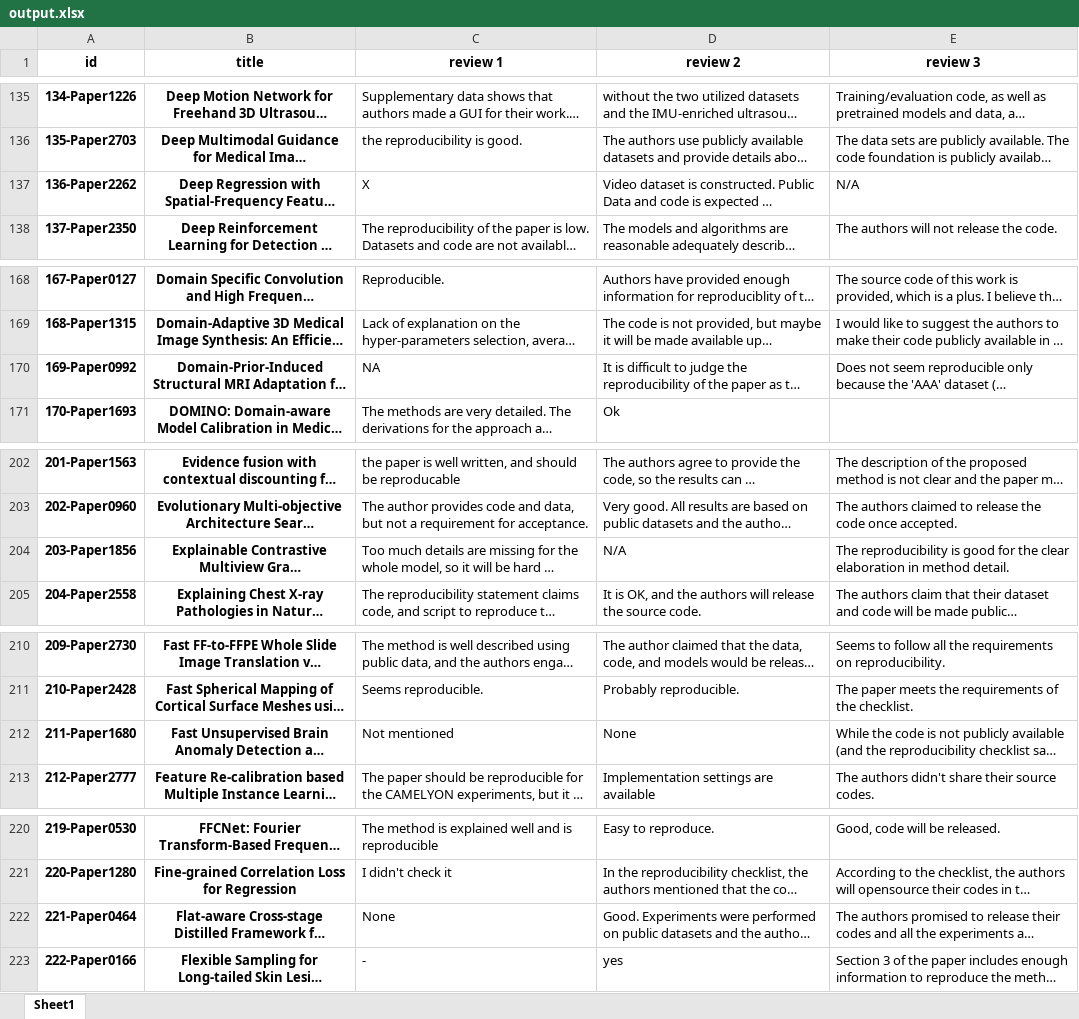
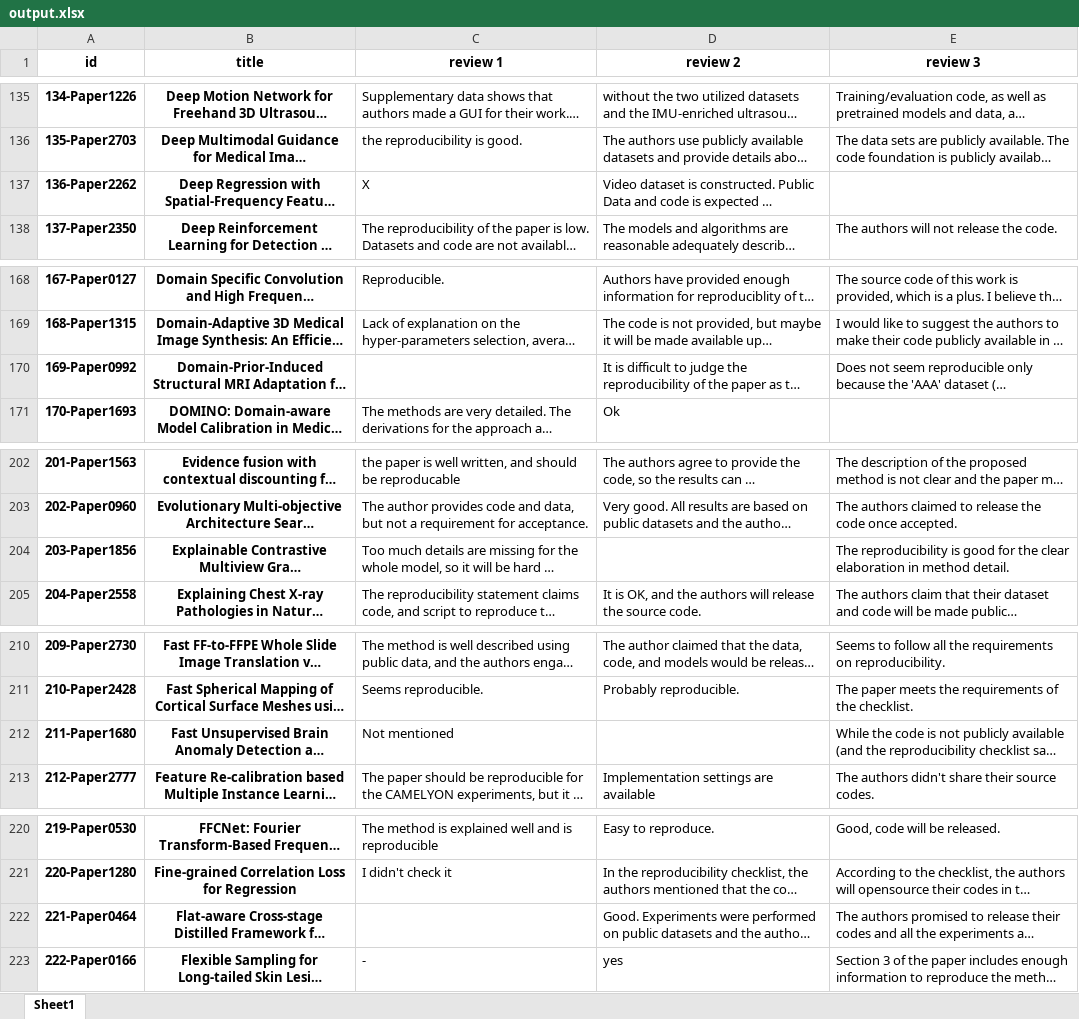
Before and after one commit to reproducibility-reviews/reproducibility-reviews, an Excel workbook: rating/output.xlsx, sheet Sheet1, drawn as a sheet; only a part is shown, gaps mark what is left out; long unchanged cells end in …; values as stored, in another font and other column widths than the file's, no borders; the diff covers the shown part only; the diff names each change by its address in the sheet, - before the commit and + after, or states it on an @@ line.

Commit message:
add rating analysis

```diff
--- a/rating/output.xlsx (sheet Sheet1)
+++ b/rating/output.xlsx (sheet Sheet1)
-E137 (review 3): N/A
+E137 (review 3): (empty)
-C170 (review 1): NA
+C170 (review 1): (empty)
-D204 (review 2): N/A
+D204 (review 2): (empty)
-D212 (review 2): None
+D212 (review 2): (empty)
-C222 (review 1): None
+C222 (review 1): (empty)
```
Also changed, not shown: 9 edited cells elsewhere in this sheet, 5 other files.
